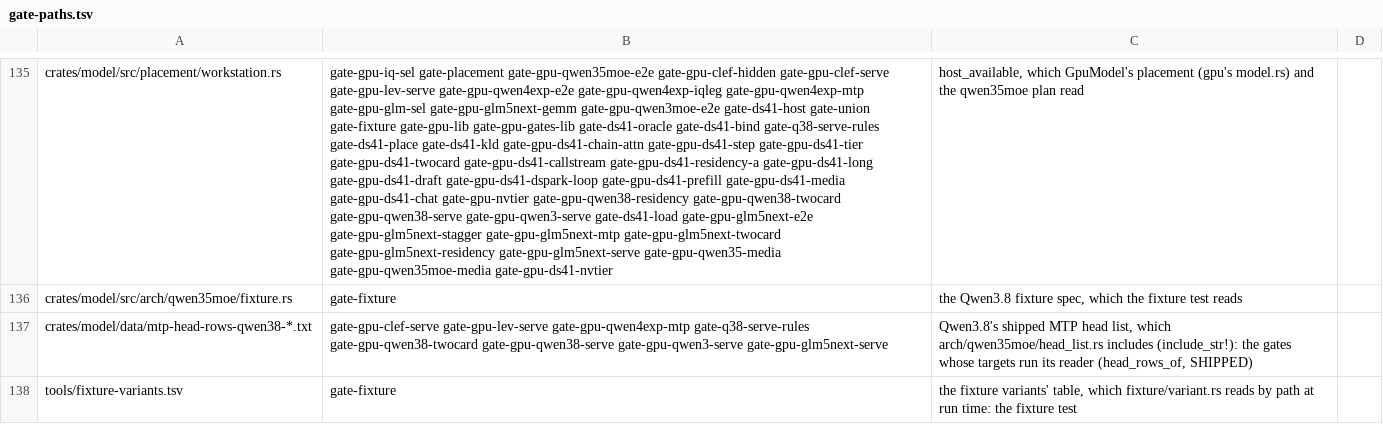
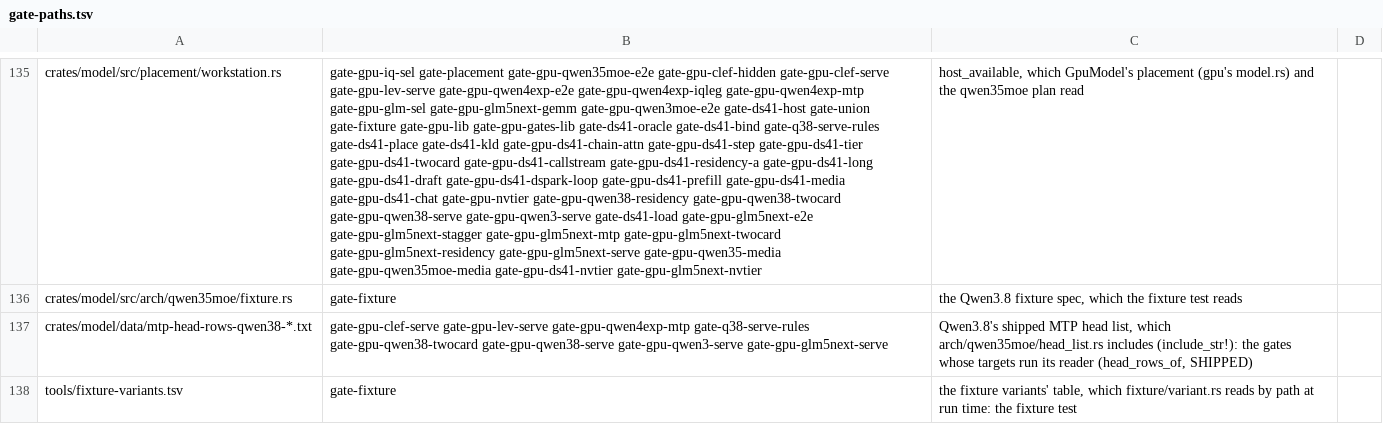
Before and after one commit to Burntgogi/bloomery, a TSV file: tools/gate-paths.tsv, drawn as a sheet; only a part is shown, gaps mark what is left out; the diff covers the shown part only; the diff names each change by its address in the sheet, - before the commit and + after, or states it on an @@ line.

```diff
--- a/tools/gate-paths.tsv
+++ b/tools/gate-paths.tsv
-B135: …gate-gpu-qwen35moe-media gate-gpu-ds41-nvtier
+B135: …gate-gpu-qwen35moe-media gate-gpu-ds41-nvtier gate-gpu-glm5next-nvtier
```
Also changed, not shown: 60 edited cells elsewhere in this file, 10 other files.
